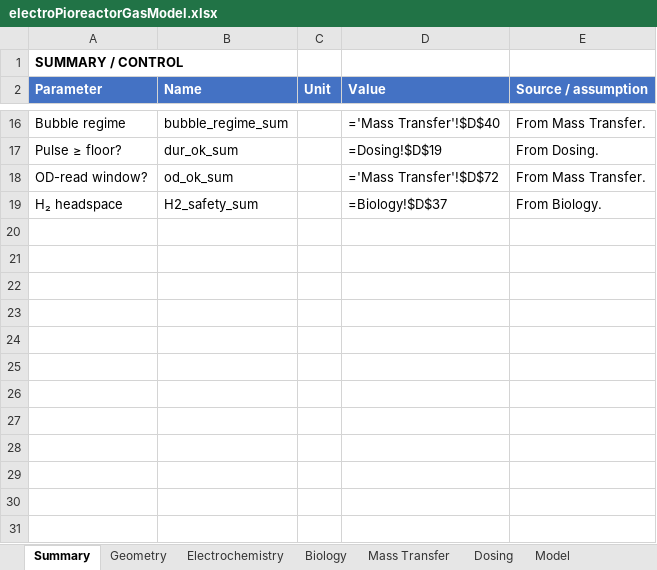
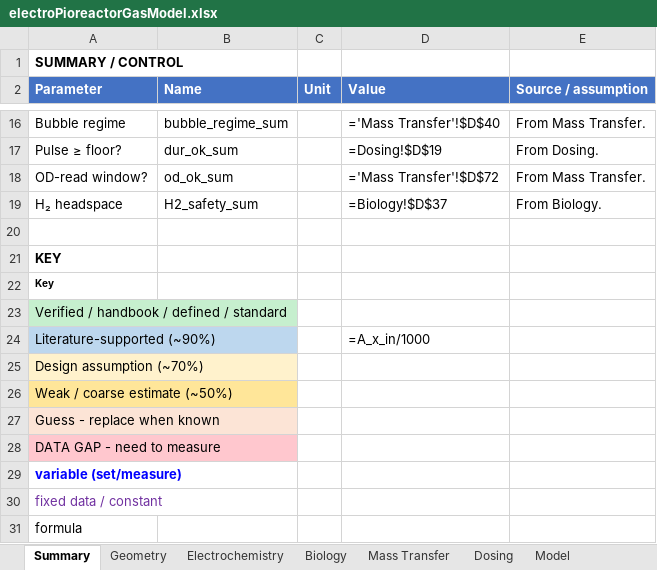
Before and after one commit to amy-bo/electroPioreactor, an Excel workbook: Media/electroPioreactorGasModel.xlsx, sheet Summary, drawn as a sheet; only a part is shown, gaps mark what is left out; values as stored, in another font and other column widths than the file's, no borders; formulas without a stored value are shown as written; the diff names each change by its address in the sheet, - before the commit and + after, or states it on an @@ line.

```diff
--- a/Media/electroPioreactorGasModel.xlsx (sheet Summary)
+++ b/Media/electroPioreactorGasModel.xlsx (sheet Summary)
+row 20: (empty)
+row 21: KEY
+row 22: Key
+row 23: Verified / handbook / defined / standard
+row 24: Literature-supported (~90%) |  |  | =A_x_in/1000
+row 25: Design assumption (~70%)
+row 26: Weak / coarse estimate (~50%)
+row 27: Guess - replace when known
+row 28: DATA GAP - need to measure
+row 29: variable (set/measure)
+row 30: fixed data / constant
+row 31: formula
```
